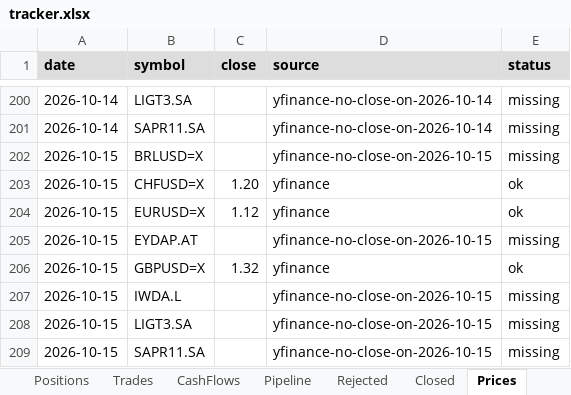
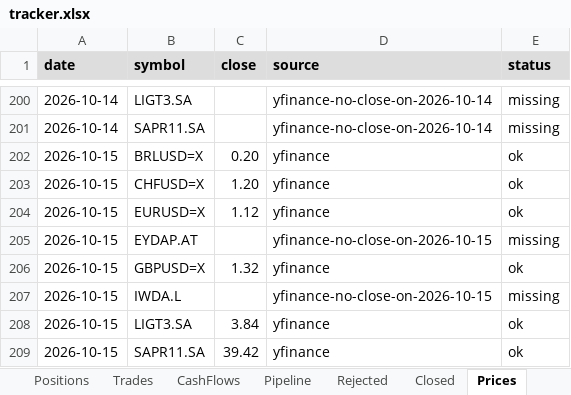
Before and after one commit to thmartinsmonteiro-netizen/hedgefund, an Excel workbook: reports/tracker.xlsx, sheet Prices, drawn as a sheet; only a part is shown, gaps mark what is left out; values as stored, in another font and other column widths than the file's, no borders; the diff names each change by its address in the sheet, - before the commit and + after, or states it on an @@ line.

```diff
--- a/reports/tracker.xlsx (sheet Prices)
+++ b/reports/tracker.xlsx (sheet Prices)
-C202 (close): (empty)
+C202 (close): 0.20
-D202 (source): yfinance-no-close-on-2026-10-15
+D202 (source): yfinance
-E202 (status): missing
+E202 (status): ok
-C208 (close): (empty)
+C208 (close): 3.84
-D208:D209 (source): yfinance-no-close-on-2026-10-15
+D208:D209 (source): yfinance
-E208:E209 (status): missing
+E208:E209 (status): ok
-C209 (close): (empty)
+C209 (close): 39.42
```
Also changed, not shown: sheet Positions, 2 other files.
